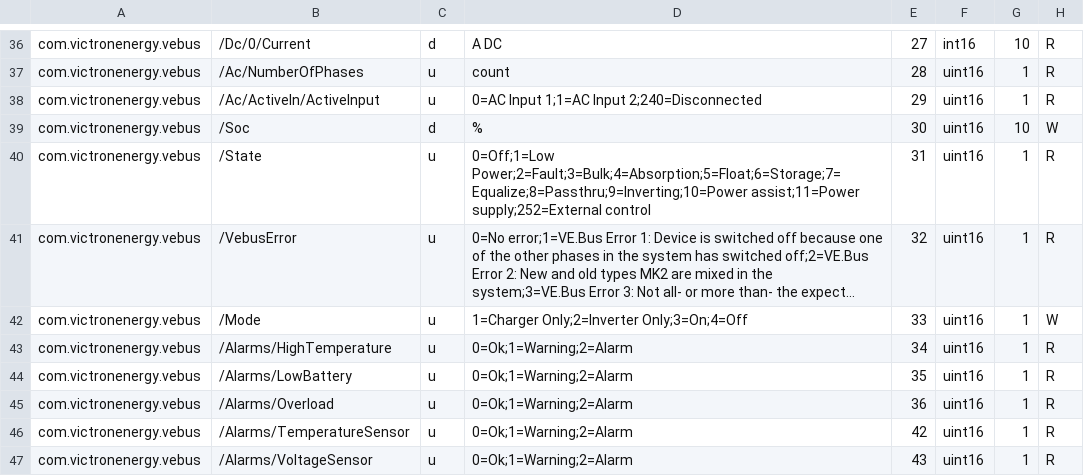
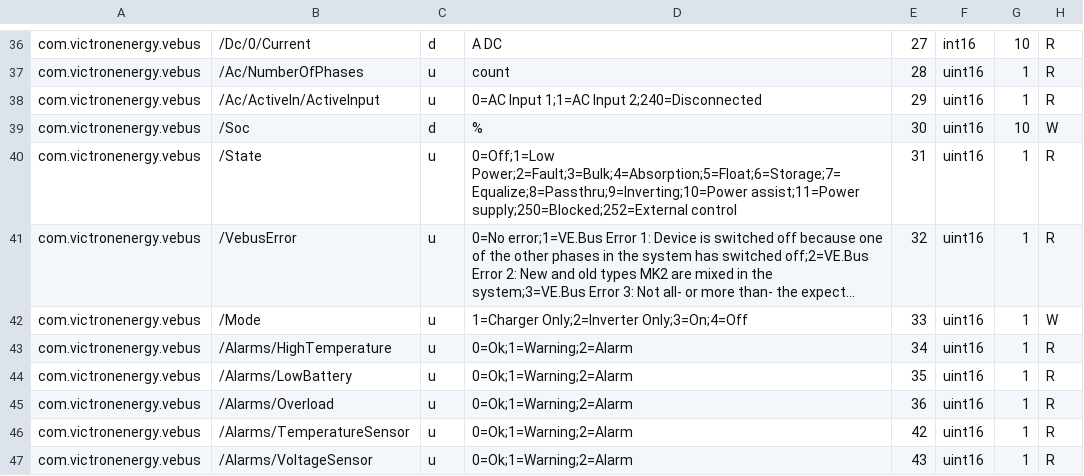
Before and after one commit to victronenergy/dbus_modbustcp, a CSV file: attributes.csv, drawn as a sheet; only a part is shown, gaps mark what is left out; long unchanged cells end in …; the diff names each change by its address in the sheet, - before the commit and + after, or states it on an @@ line.

Commit message:
feat: Add Blocked state - Update attributes.csv
Caused-by: https://github.com/victronenergy/node-red-contrib-victron/pull/204

```diff
--- a/attributes.csv
+++ b/attributes.csv
-D40: …Power;2=Fault;3=Bulk;4=Absorption;5=Float;6=Storage;7=Equalize;8=Passthru;9=Inverting;10=Power assist;11=Power supply;252=External control
+D40: …Power;2=Fault;3=Bulk;4=Absorption;5=Float;6=Storage;7=Equalize;8=Passthru;9=Inverting;10=Power assist;11=Power supply;250=Blocked;252=External control
```
